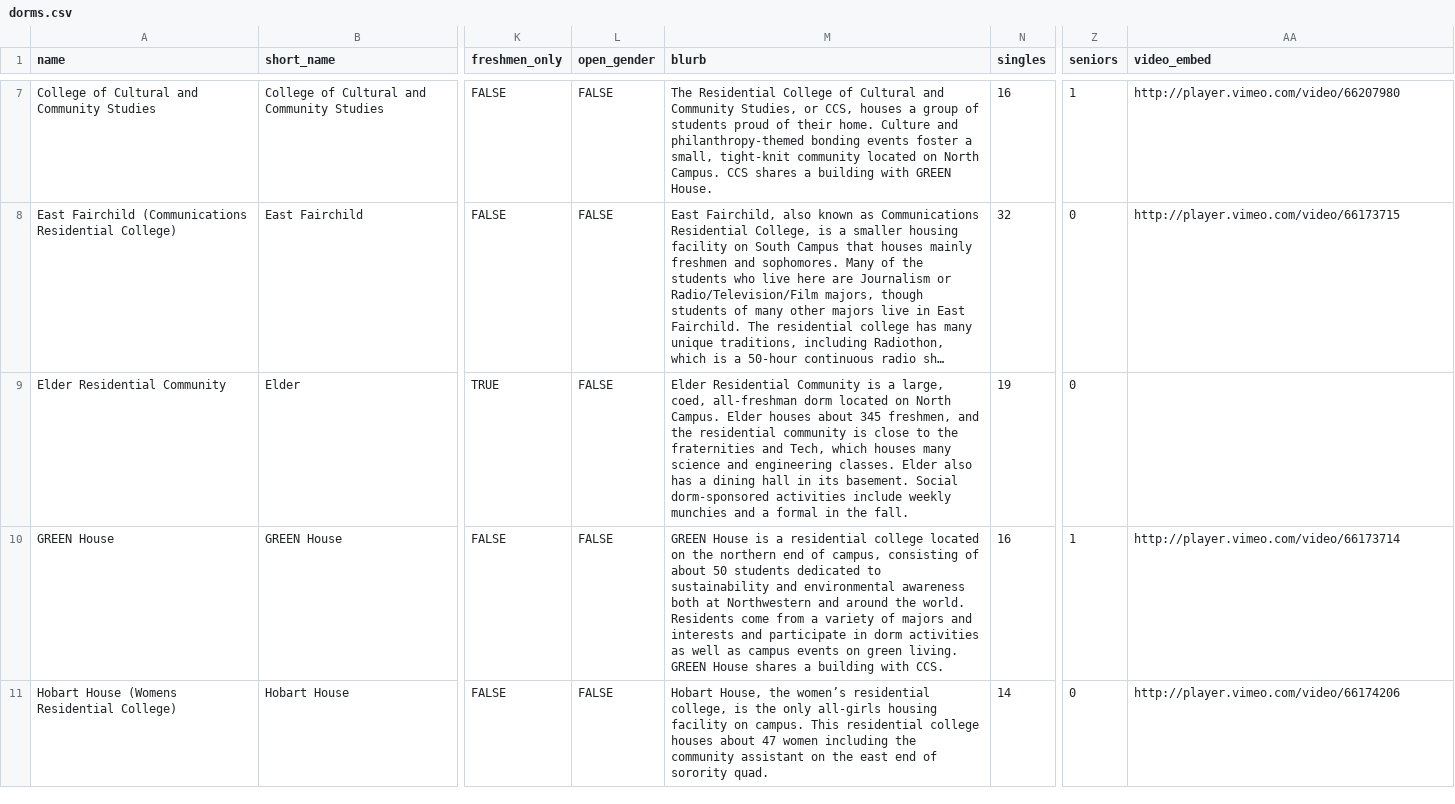
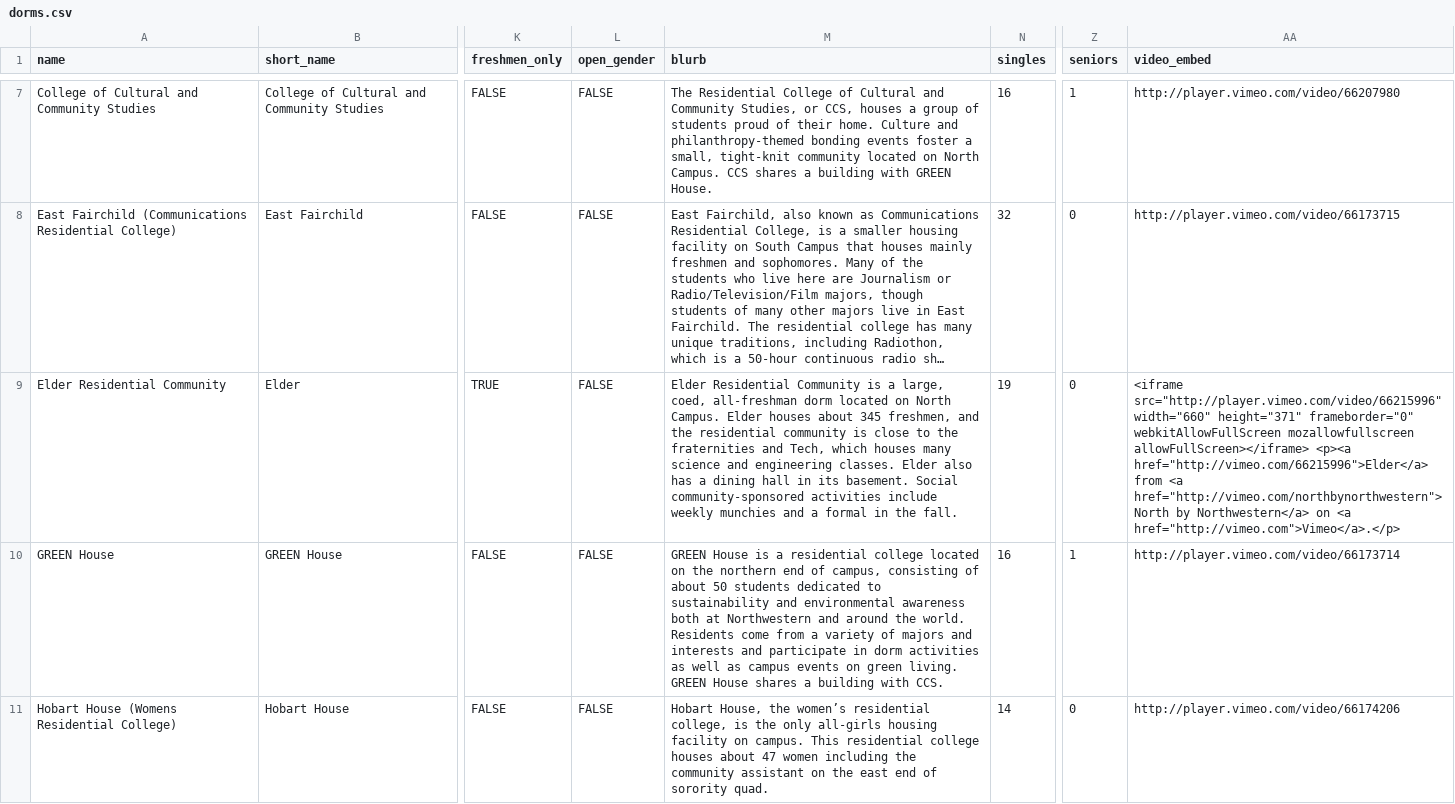
Before and after one commit to TylerFisher/housing-guide, a CSV file: housing/csv/dorms.csv, drawn as a sheet; only a part is shown, gaps mark what is left out; long unchanged cells end in …; the diff covers the shown part only; the diff names each change by its address in the sheet, - before the commit and + after, or states it on an @@ line.

Commit message:
dorms.csv editor fixes

```diff
--- a/housing/csv/dorms.csv
+++ b/housing/csv/dorms.csv
-M9 (blurb): …basement. Social dorm-sponsored activities include…
+M9 (blurb): …basement. Social community-sponsored activities include…
-AA9 (video_embed): (empty)
+AA9 (video_embed): <iframe src="http://player.vimeo.com/video/66215996" width="660" height="371" frameborder="0" webkitAllowFullScreen mozallowfullscreen allowFullScreen></iframe> <p><a href="http://vimeo.com/66215996">Elder</a> from <a href="http://vimeo.com/northbynorthwestern">North by Northwestern</a> on <a href="http://vimeo.com">Vimeo</a>.</p>
```
Also changed, not shown: 1 edited cell elsewhere in this file.
